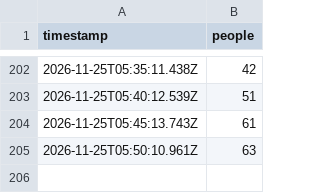
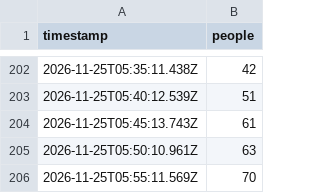
Before and after one commit to bogar/ocupacion-club, a CSV file: data/live.csv, drawn as a sheet; only a part is shown, gaps mark what is left out.

```diff
--- a/data/live.csv
+++ b/data/live.csv
@@ -205 +205,2 @@ timestamp,people
 2026-11-25T05:50:10.961Z,63
+2026-11-25T05:55:11.569Z,70
```
Also changed, not shown: 2 other files.
